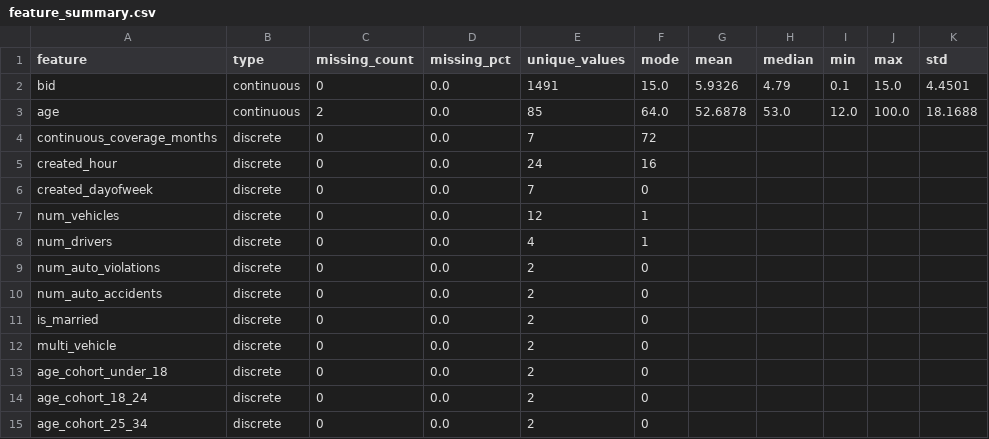
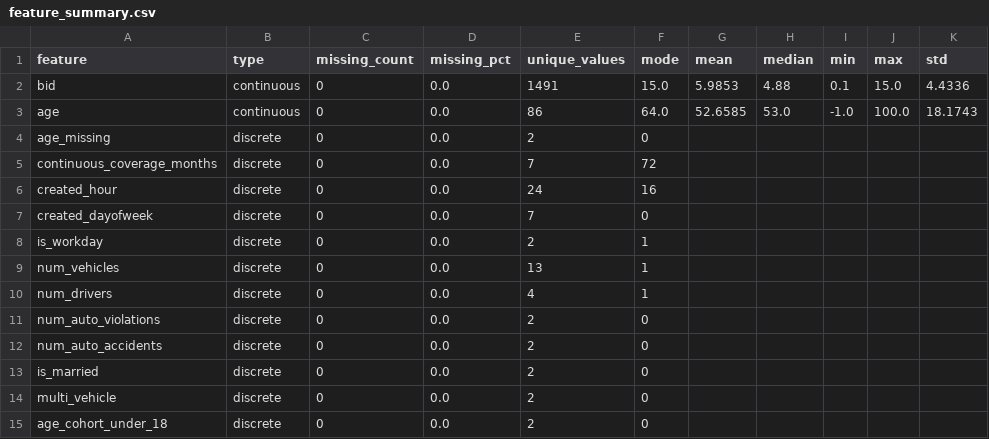
Before and after one commit to vinayavalsan/SmartHubDS_prep, a CSV file: data/training_report/auto/feature_summary.csv, drawn as a sheet; only a part is shown; the shorter side is filled out with more unchanged rows.

```diff
--- a/data/training_report/auto/feature_summary.csv
+++ b/data/training_report/auto/feature_summary.csv
@@ -1,4 +1,5 @@
 feature,type,missing_count,missing_pct,unique_values,mode,mean,median,min,max,std
-bid,continuous,0,0.0,1491,15.0,5.9326,4.79,0.1,15.0,4.4501
-age,continuous,2,0.0,85,64.0,52.6878,53.0,12.0,100.0,18.1688
+bid,continuous,0,0.0,1491,15.0,5.9853,4.88,0.1,15.0,4.4336
+age,continuous,0,0.0,86,64.0,52.6585,53.0,-1.0,100.0,18.1743
+age_missing,discrete,0,0.0,2,0,,,,,
 continuous_coverage_months,discrete,0,0.0,7,72,,,,,
@@ -6,3 +7,4 @@ created_hour,discrete,0,0.0,24,16,,,,,
 created_dayofweek,discrete,0,0.0,7,0,,,,,
-num_vehicles,discrete,0,0.0,12,1,,,,,
+is_workday,discrete,0,0.0,2,1,,,,,
+num_vehicles,discrete,0,0.0,13,1,,,,,
 num_drivers,discrete,0,0.0,4,1,,,,,
```
Also changed, not shown: data/training_report/auto/feature_value_counts.csv, 53 other files.
